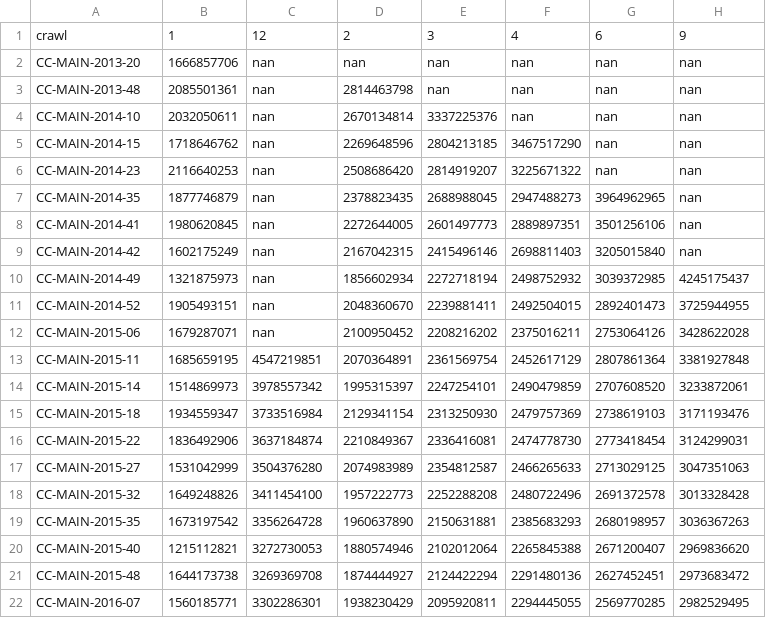
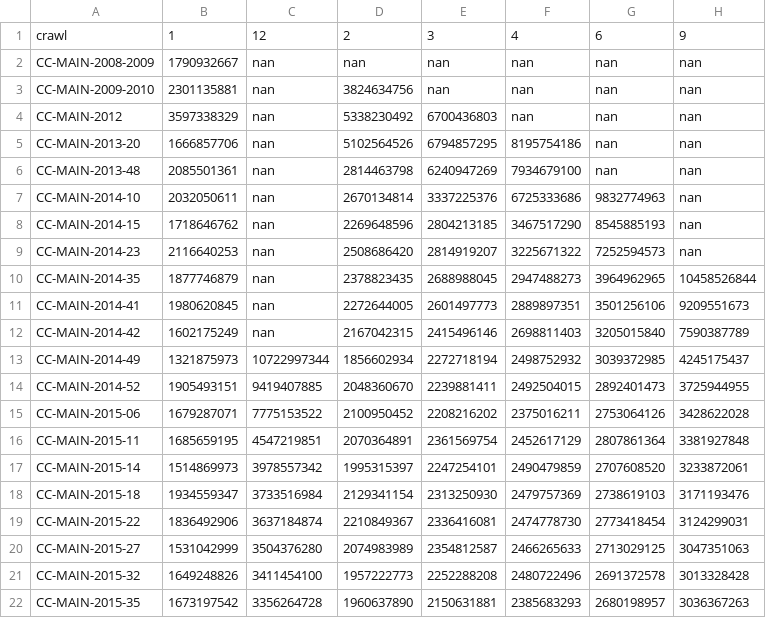
Before and after one commit to commoncrawl/cc-crawl-statistics, a CSV file: plots/crawlsize/url_last_n_crawls.csv, drawn as a sheet; only a part is shown; the shorter side is filled out with more unchanged rows.

Commit message:
Add crawls 2008 - 2012 to metrics

```diff
--- a/plots/crawlsize/url_last_n_crawls.csv
+++ b/plots/crawlsize/url_last_n_crawls.csv
@@ -1,13 +1,16 @@
 crawl,1,12,2,3,4,6,9
-CC-MAIN-2013-20,1666857706,nan,nan,nan,nan,nan,nan
-CC-MAIN-2013-48,2085501361,nan,2814463798,nan,nan,nan,nan
-CC-MAIN-2014-10,2032050611,nan,2670134814,3337225376,nan,nan,nan
-CC-MAIN-2014-15,1718646762,nan,2269648596,2804213185,3467517290,nan,nan
-CC-MAIN-2014-23,2116640253,nan,2508686420,2814919207,3225671322,nan,nan
-CC-MAIN-2014-35,1877746879,nan,2378823435,2688988045,2947488273,3964962965,nan
-CC-MAIN-2014-41,1980620845,nan,2272644005,2601497773,2889897351,3501256106,nan
-CC-MAIN-2014-42,1602175249,nan,2167042315,2415496146,2698811403,3205015840,nan
-CC-MAIN-2014-49,1321875973,nan,1856602934,2272718194,2498752932,3039372985,4245175437
-CC-MAIN-2014-52,1905493151,nan,2048360670,2239881411,2492504015,2892401473,3725944955
-CC-MAIN-2015-06,1679287071,nan,2100950452,2208216202,2375016211,2753064126,3428622028
+CC-MAIN-2008-2009,1790932667,nan,nan,nan,nan,nan,nan
+CC-MAIN-2009-2010,2301135881,nan,3824634756,nan,nan,nan,nan
+CC-MAIN-2012,3597338329,nan,5338230492,6700436803,nan,nan,nan
+CC-MAIN-2013-20,1666857706,nan,5102564526,6794857295,8195754186,nan,nan
+CC-MAIN-2013-48,2085501361,nan,2814463798,6240947269,7934679100,nan,nan
+CC-MAIN-2014-10,2032050611,nan,2670134814,3337225376,6725333686,9832774963,nan
+CC-MAIN-2014-15,1718646762,nan,2269648596,2804213185,3467517290,8545885193,nan
+CC-MAIN-2014-23,2116640253,nan,2508686420,2814919207,3225671322,7252594573,nan
+CC-MAIN-2014-35,1877746879,nan,2378823435,2688988045,2947488273,3964962965,10458526844
+CC-MAIN-2014-41,1980620845,nan,2272644005,2601497773,2889897351,3501256106,9209551673
+CC-MAIN-2014-42,1602175249,nan,2167042315,2415496146,2698811403,3205015840,7590387789
+CC-MAIN-2014-49,1321875973,10722997344,1856602934,2272718194,2498752932,3039372985,4245175437
+CC-MAIN-2014-52,1905493151,9419407885,2048360670,2239881411,2492504015,2892401473,3725944955
+CC-MAIN-2015-06,1679287071,7775153522,2100950452,2208216202,2375016211,2753064126,3428622028
 CC-MAIN-2015-11,1685659195,4547219851,2070364891,2361569754,2452617129,2807861364,3381927848
```
Also changed, not shown: plots/charsets.csv, plots/crawlsize/domain.csv, 19 other files.
